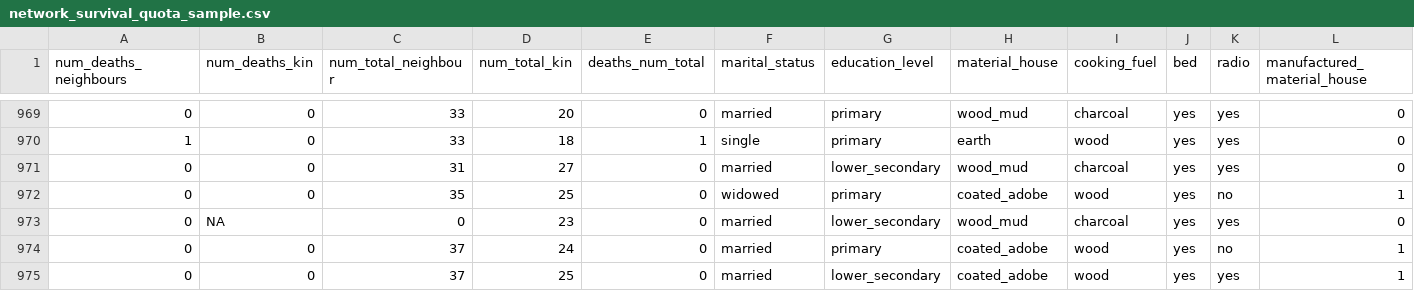
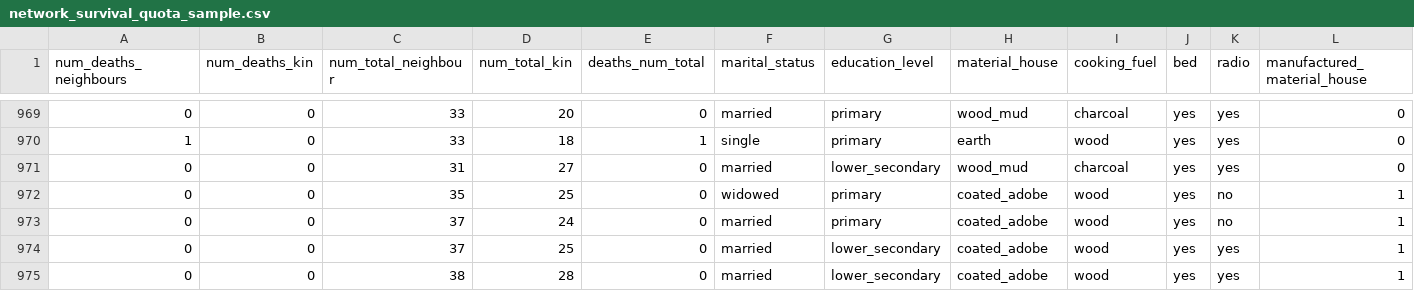
Before and after one commit to caseybreen/css_course, a CSV file: data/network_survival_quota_sample.csv, drawn as a sheet; only a part is shown, gaps mark what is left out; the shorter side is filled out with more unchanged rows; rows hold the shown columns only; the diff names each change by its address in the sheet, - before the commit and + after, or states it on an @@ line.

```diff
--- a/data/network_survival_quota_sample.csv
+++ b/data/network_survival_quota_sample.csv
-row 973: 0 | NA | 0 | 23 | 0 | married | lower_secondary | wood_mud | charcoal | yes | yes | 0
```
Also changed, not shown: 1 other file.
